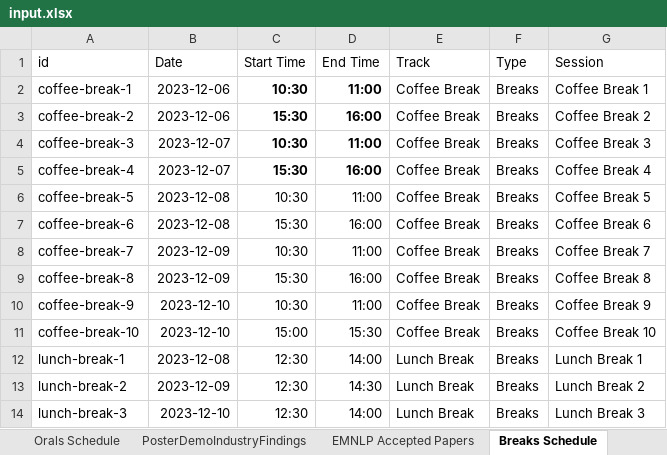
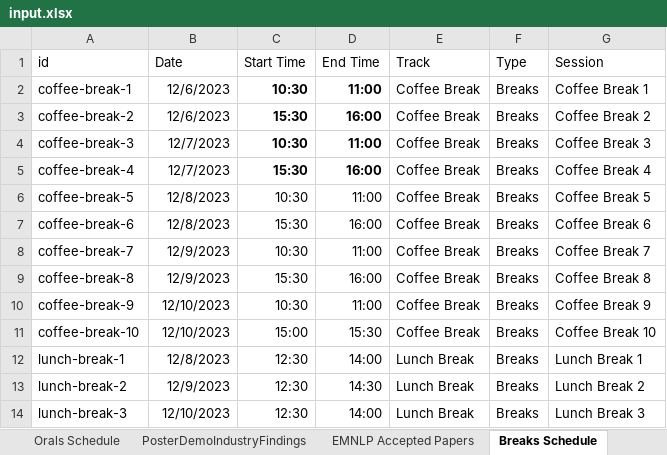
Before and after one commit to liuwei1206/eacl2024-miniconf, an Excel workbook: data/eacl_2024/data/input.xlsx, sheet Breaks Schedule, drawn as a sheet; values as stored, in another font and other column widths than the file's, no borders; the diff names each change by its address in the sheet, - before the commit and + after, or states it on an @@ line.

```diff
--- a/data/eacl_2024/data/input.xlsx (sheet Breaks Schedule)
+++ b/data/eacl_2024/data/input.xlsx (sheet Breaks Schedule)
-B2:B3 (Date): 2023-12-06
+B2:B3 (Date): 12/6/2023
-B4:B5 (Date): 2023-12-07
+B4:B5 (Date): 12/7/2023
-B6:B7 (Date): 2023-12-08
+B6:B7 (Date): 12/8/2023
-B8:B9 (Date): 2023-12-09
+B8:B9 (Date): 12/9/2023
-B10:B11 (Date): 2023-12-10
+B10:B11 (Date): 12/10/2023
-B12 (Date): 2023-12-08
+B12 (Date): 12/8/2023
-B13 (Date): 2023-12-09
+B13 (Date): 12/9/2023
-B14 (Date): 2023-12-10
+B14 (Date): 12/10/2023
```
Also changed, not shown: 17 other files.
